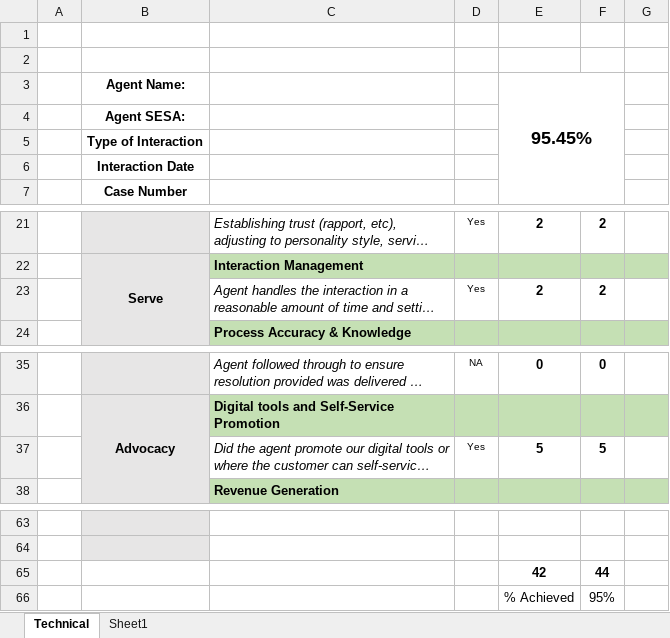
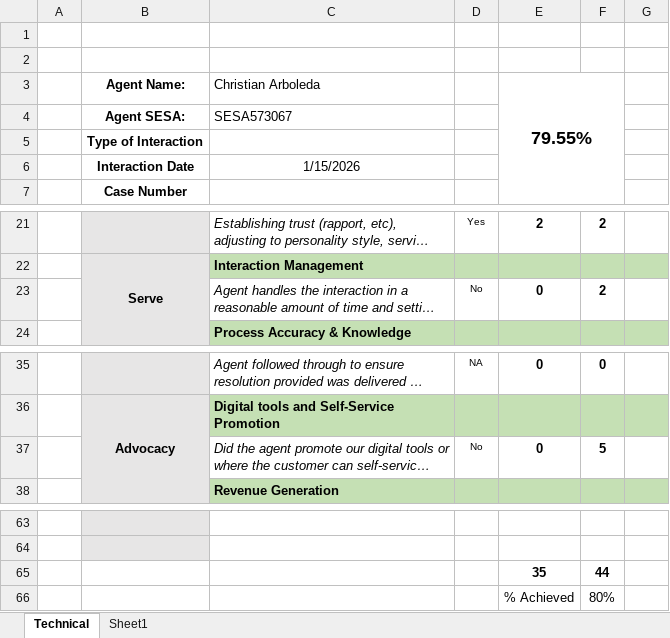
Before and after one commit to ncaarboleda/kpi-dashboard, an Excel workbook: resources/raw/SESA573067_Week 3.xlsx, sheet Technical, drawn as a sheet; only a part is shown, gaps mark what is left out; long unchanged cells end in …; values as stored, in another font and other column widths than the file's, no borders; conditional formats not drawn; removed rows and columns are numbered as before the commit, all else as after; the diff names each change by its address in the sheet, - before the commit and + after, or states it on an @@ line.

```diff
--- a/resources/raw/SESA573067_Week 3.xlsx (sheet Technical)
+++ b/resources/raw/SESA573067_Week 3.xlsx (sheet Technical)
-row 3:  | Agent Name: |  |  | 95.45%
-row 4:  | Agent SESA:
+row 3:  | Agent Name: | Christian Arboleda |  | 79.55%
+row 4:  | Agent SESA: | SESA573067
-C6: (empty)
+C6: 1/15/2026
-D23: Yes
+D23: No
-E23: 2
+E23: 0
-D37: Yes
+D37: No
-E37: 5
+E37: 0
-E65: 42
+E65: 35
-F66: 95%
+F66: 80%
```
Also changed, not shown: resources/raw/SESA10294_Week 1.xlsx, resources/raw/SESA10294_Week 2.xlsx, 6 other files.
